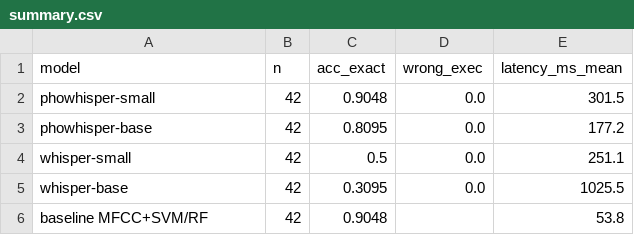
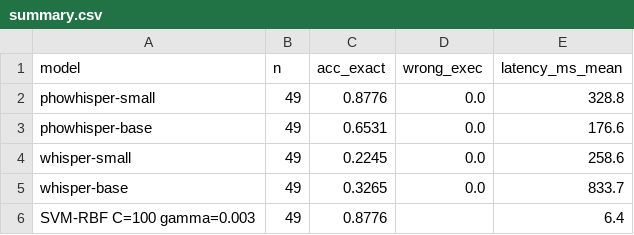
Before and after one commit to fat95/smart_bedroom, a CSV file: models/asr_eval_simple/summary.csv, drawn as a sheet.

```diff
--- a/models/asr_eval_simple/summary.csv
+++ b/models/asr_eval_simple/summary.csv
@@ -1,6 +1,6 @@
 model,n,acc_exact,wrong_exec,latency_ms_mean
-phowhisper-small,42,0.9048,0.0,301.5
-phowhisper-base,42,0.8095,0.0,177.2
-whisper-small,42,0.5,0.0,251.1
-whisper-base,42,0.3095,0.0,1025.5
-baseline MFCC+SVM/RF,42,0.9048,,53.8
+phowhisper-small,49,0.8776,0.0,328.8
+phowhisper-base,49,0.6531,0.0,176.6
+whisper-small,49,0.2245,0.0,258.6
+whisper-base,49,0.3265,0.0,833.7
+SVM-RBF C=100 gamma=0.003,49,0.8776,,6.4
```
Also changed, not shown: models/asr_eval/confusion_phowhisper-small_action.csv, models/asr_eval_simple/results_phowhisper-base.csv, 44 other files.
